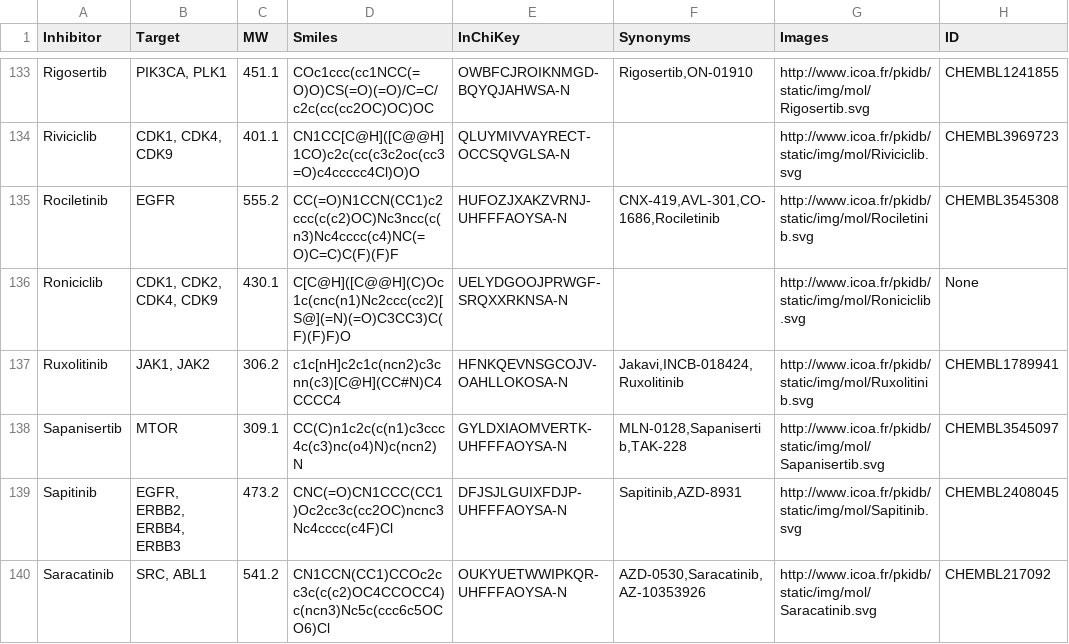
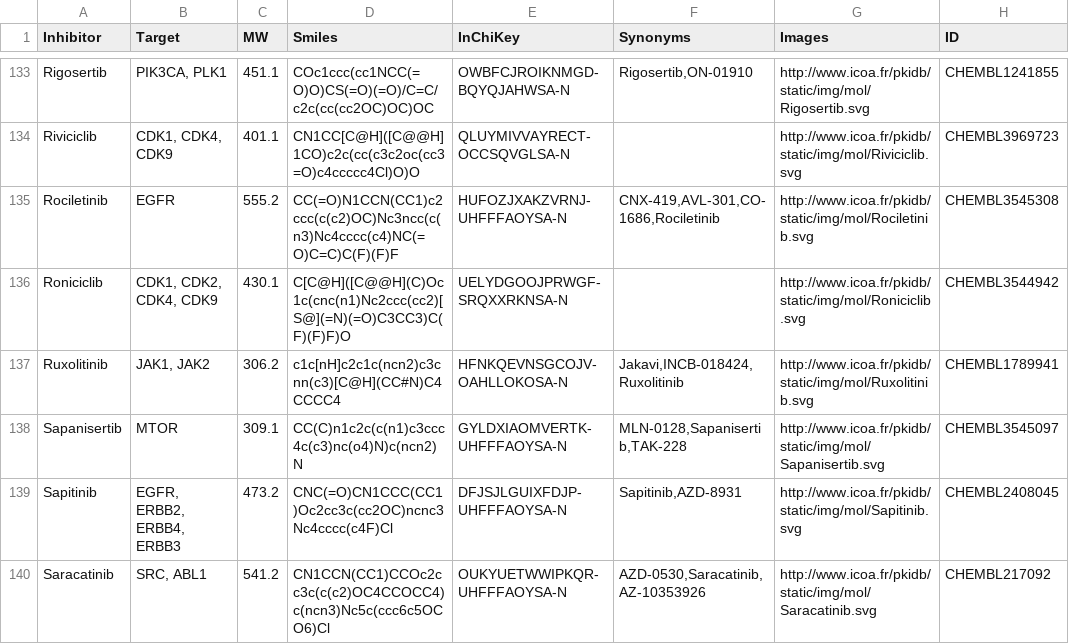
Before and after one commit to SheridanS97/DreamTeam, a CSV file: Data_mining/inhi/Complete_inhibitor.csv, drawn as a sheet; only a part is shown, gaps mark what is left out; the diff covers the shown part only.

```diff
--- a/Data_mining/inhi/Complete_inhibitor.csv
+++ b/Data_mining/inhi/Complete_inhibitor.csv
@@ -135,3 +135,3 @@ Riviciclib,"CDK1, CDK4, CDK9",401.1,CN1CC[C@H]([C@@H]1CO)c2c(cc(c3c2oc(cc3=O)c4c
 Rociletinib,EGFR,555.2,CC(=O)N1CCN(CC1)c2ccc(c(c2)OC)Nc3ncc(c(n3)Nc4cccc(c4)NC(=O)C=C)C(F)(F)F,HUFOZJXAKZVRNJ-UHFFFAOYSA-N,"CNX-419,AVL-301,CO-1686,Rociletinib", http://www.icoa.fr/pkidb/static/img/mol/Rociletinib.svg, CHEMBL3545308
-Roniciclib,"CDK1, CDK2, CDK4, CDK9",430.1,C[C@H]([C@@H](C)Oc1c(cnc(n1)Nc2ccc(cc2)[S@](=N)(=O)C3CC3)C(F)(F)F)O,UELYDGOOJPRWGF-SRQXXRKNSA-N,, http://www.icoa.fr/pkidb/static/img/mol/Roniciclib.svg, None
+Roniciclib,"CDK1, CDK2, CDK4, CDK9",430.1,C[C@H]([C@@H](C)Oc1c(cnc(n1)Nc2ccc(cc2)[S@](=N)(=O)C3CC3)C(F)(F)F)O,UELYDGOOJPRWGF-SRQXXRKNSA-N,, http://www.icoa.fr/pkidb/static/img/mol/Roniciclib.svg, CHEMBL3544942
 Ruxolitinib,"JAK1, JAK2",306.2,c1c[nH]c2c1c(ncn2)c3cnn(c3)[C@H](CC#N)C4CCCC4,HFNKQEVNSGCOJV-OAHLLOKOSA-N,"Jakavi,INCB-018424,Ruxolitinib", http://www.icoa.fr/pkidb/static/img/mol/Ruxolitinib.svg, CHEMBL1789941
```
Also changed, not shown: 7 edited cells elsewhere in this file.
